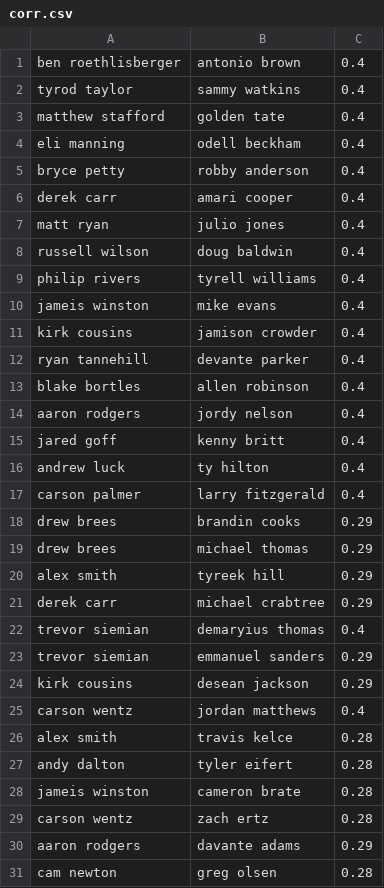
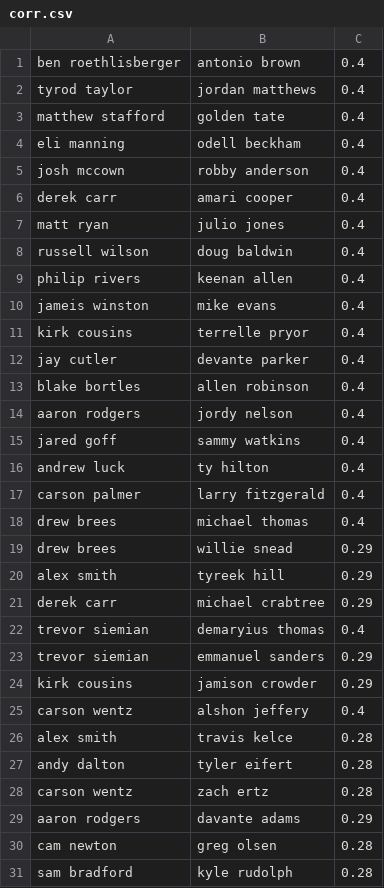
Before and after one commit to andrewbunn/dfs, a CSV file: progproblems/corr.csv, drawn as a sheet; only a part is shown; the shorter side is filled out with more unchanged rows; the diff covers the shown part only.

```diff
--- a/progproblems/corr.csv
+++ b/progproblems/corr.csv
@@ -1,6 +1,6 @@
 ben roethlisberger,antonio brown,0.4
-tyrod taylor,sammy watkins,0.4
+tyrod taylor,jordan matthews,0.4
 matthew stafford,golden tate,0.4
 eli manning,odell beckham,0.4
-bryce petty,robby anderson,0.4
+josh mccown,robby anderson,0.4
 derek carr,amari cooper,0.4
@@ -8,13 +8,13 @@ matt ryan,julio jones,0.4
 russell wilson,doug baldwin,0.4
-philip rivers,tyrell williams,0.4
+philip rivers,keenan allen,0.4
 jameis winston,mike evans,0.4
-kirk cousins,jamison crowder,0.4
-ryan tannehill,devante parker,0.4
+kirk cousins,terrelle pryor,0.4
+jay cutler,devante parker,0.4
 blake bortles,allen robinson,0.4
 aaron rodgers,jordy nelson,0.4
-jared goff,kenny britt,0.4
+jared goff,sammy watkins,0.4
 andrew luck,ty hilton,0.4
 carson palmer,larry fitzgerald,0.4
-drew brees,brandin cooks,0.29
-drew brees,michael thomas,0.29
+drew brees,michael thomas,0.4
+drew brees,willie snead,0.29
 alex smith,tyreek hill,0.29
@@ -23,7 +23,6 @@ trevor siemian,demaryius thomas,0.4
 trevor siemian,emmanuel sanders,0.29
-kirk cousins,desean jackson,0.29
-carson wentz,jordan matthews,0.4
+kirk cousins,jamison crowder,0.29
+carson wentz,alshon jeffery,0.4
 alex smith,travis kelce,0.28
 andy dalton,tyler eifert,0.28
-jameis winston,cameron brate,0.28
 carson wentz,zach ertz,0.28
```
Also changed, not shown: 7 added rows, 3 removed rows and 3 edited cells elsewhere in this file, progproblems/players.csv, 13 other files.
